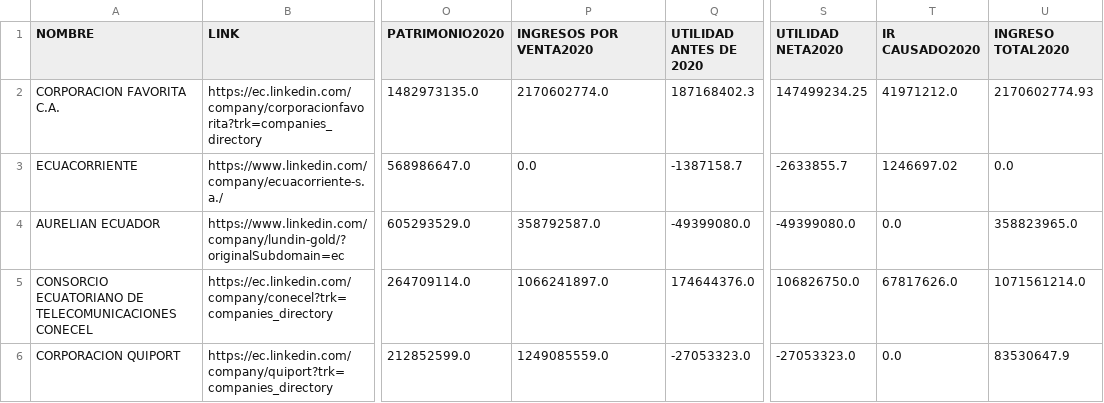
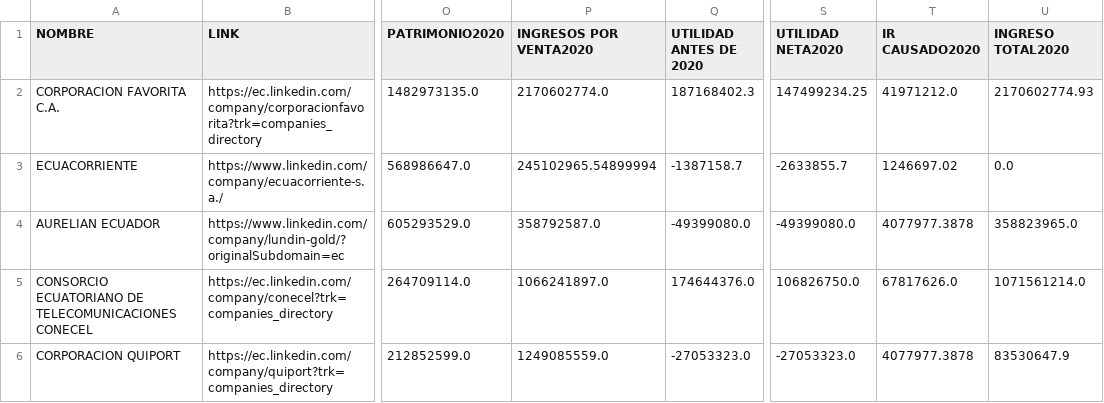
Before and after one commit to JFNebel/ecuadorian-graduates-workforce-mobility, a CSV file: Avance1/Datasets/clean_top100.csv, drawn as a sheet; only a part is shown, gaps mark what is left out; the diff covers the shown part only; the diff names each change by its address in the sheet, - before the commit and + after, or states it on an @@ line.

```diff
--- a/Avance1/Datasets/clean_top100.csv
+++ b/Avance1/Datasets/clean_top100.csv
-P3 (INGRESOS POR VENTA2020): 0.0
+P3 (INGRESOS POR VENTA2020): 245102965.54899994
-T4 (IR CAUSADO2020): 0.0
+T4 (IR CAUSADO2020): 4077977.3878
-T6 (IR CAUSADO2020): 0.0
+T6 (IR CAUSADO2020): 4077977.3878
```
Also changed, not shown: 24 edited cells elsewhere in this file, Avance1/Datasets/mainDF.csv, 4 other files.
